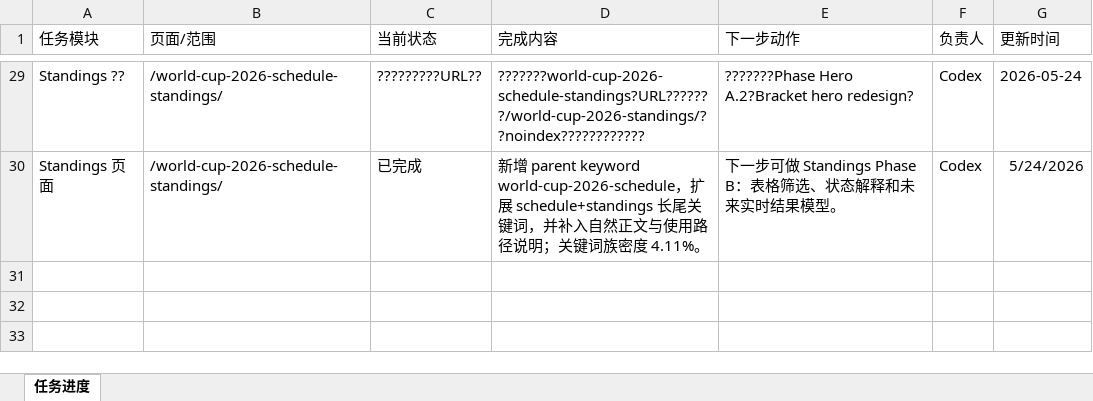
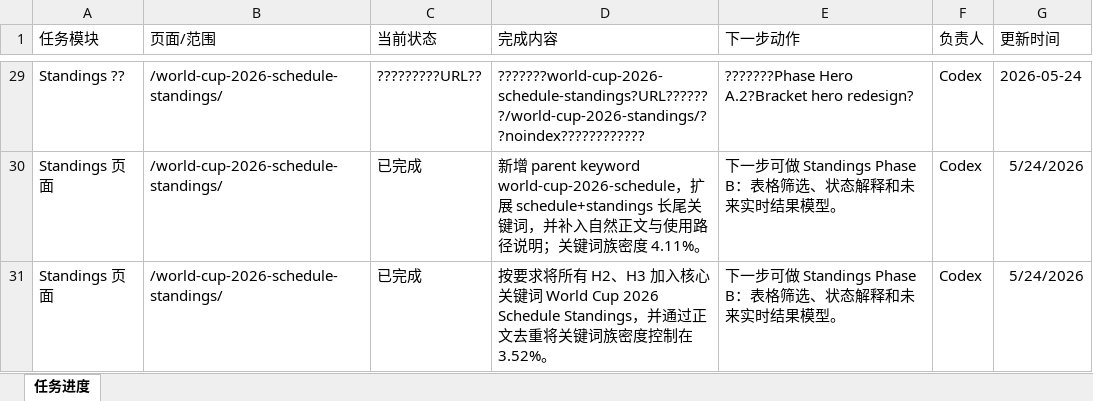
Before and after one commit to alabamajumia-del/wc2026schedule, an Excel workbook: task-progress/wc2026schedule-task-progress.xlsx, sheet 任务进度, drawn as a sheet; only a part is shown, gaps mark what is left out; values as stored, in another font and other column widths than the file's, no borders; the diff names each change by its address in the sheet, - before the commit and + after, or states it on an @@ line.

Commit message:
Add standings core keyword to headings

```diff
--- a/task-progress/wc2026schedule-task-progress.xlsx (sheet 任务进度)
+++ b/task-progress/wc2026schedule-task-progress.xlsx (sheet 任务进度)
+row 31: Standings 页面 | /world-cup-2026-schedule-standings/ | 已完成 | 按要求将所有 H2、H3 加入核心关键词 World Cup 2026 Schedule Standings，并通过正文去重将关键词族密度控制在 3.52%。 | 下一步可做 Standings Phase B：表格筛选、状态解释和未来实时结果模型。 | Codex | 5/24/2026
```
Also changed, not shown: 4 other files.
